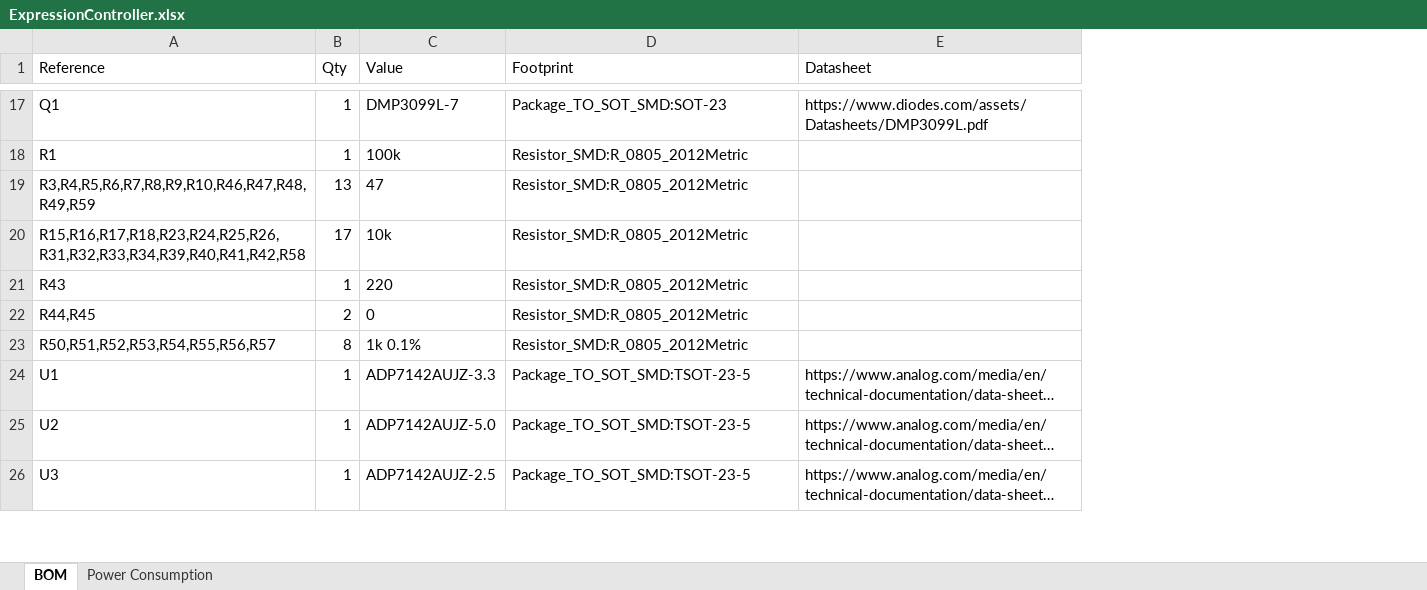
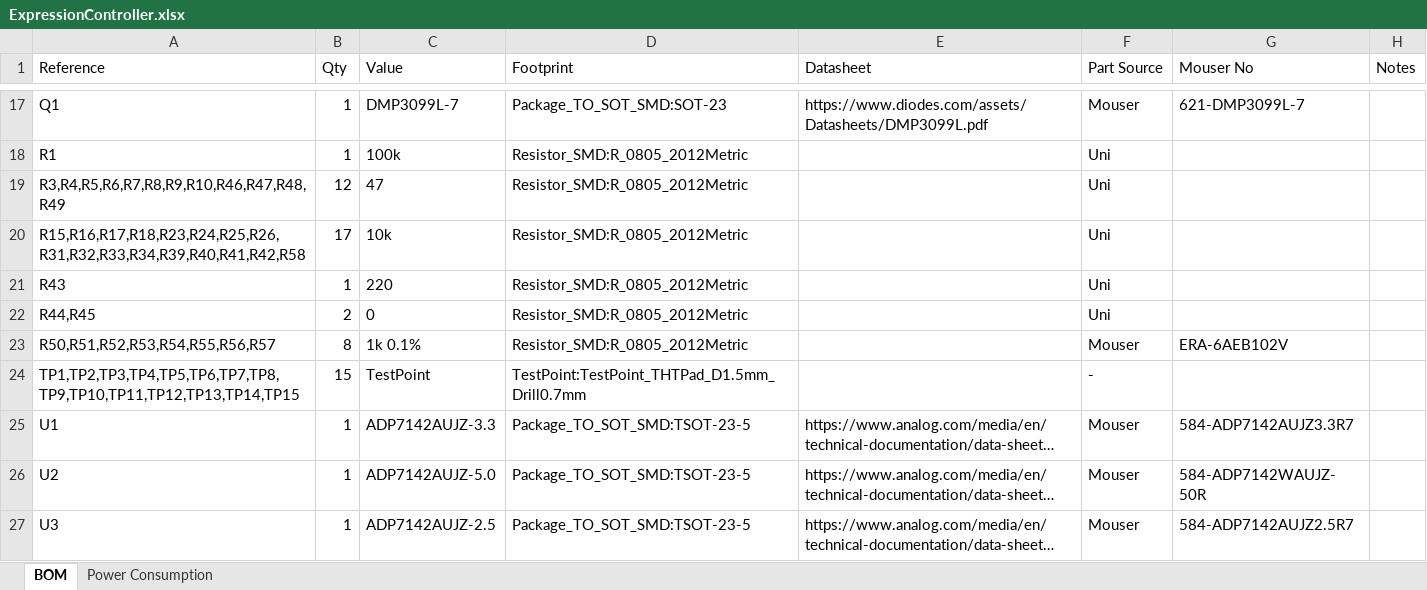
Before and after one commit to amonbenson/expad, an Excel workbook: hardware/ExpressionController.xlsx, sheet BOM, drawn as a sheet; only a part is shown, gaps mark what is left out; long unchanged cells end in …; values as stored, in another font and other column widths than the file's, no borders; table styles not drawn; the diff covers the shown part only; the diff names each change by its address in the sheet, - before the commit and + after, or states it on an @@ line.

```diff
--- a/hardware/ExpressionController.xlsx (sheet BOM)
+++ b/hardware/ExpressionController.xlsx (sheet BOM)
+column F (Part Source), rows 17-23: Mouser | Uni | Uni | Uni | Uni | Uni | Mouser; rows 25-27: all Mouser
+column G (Mouser No), rows 17-23: 621-DMP3099L-7 |  |  |  |  |  | ERA-6AEB102V; rows 25-27: 584-ADP7142AUJZ3.3R7 | 584-ADP7142WAUJZ-50R | 584-ADP7142AUJZ2.5R7
+column H (Notes), empty
-A19 (Reference): R3,R4,R5,R6,R7,R8,R9,R10,R46,R47,R48,R49,R59
+A19 (Reference): R3,R4,R5,R6,R7,R8,R9,R10,R46,R47,R48,R49
-B19 (Qty): 13
+B19 (Qty): 12
+row 24: TP1,TP2,TP3,TP4,TP5,TP6,TP7,TP8,TP9,TP10,TP11,TP12,TP13,TP14,TP15 | 15 | TestPoint | TestPoint:TestPoint_THTPad_D1.5mm_Drill0.7mm |  | -
```
Also changed, not shown: 3 edited cells elsewhere in this sheet, 5 other files.
